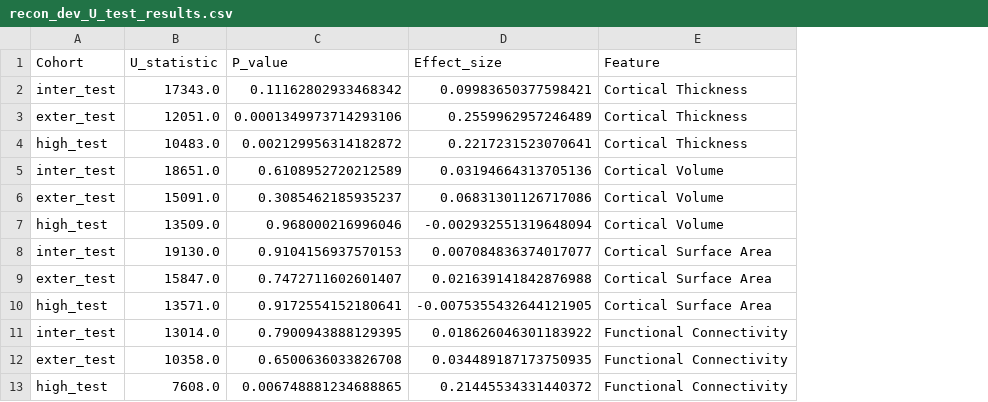
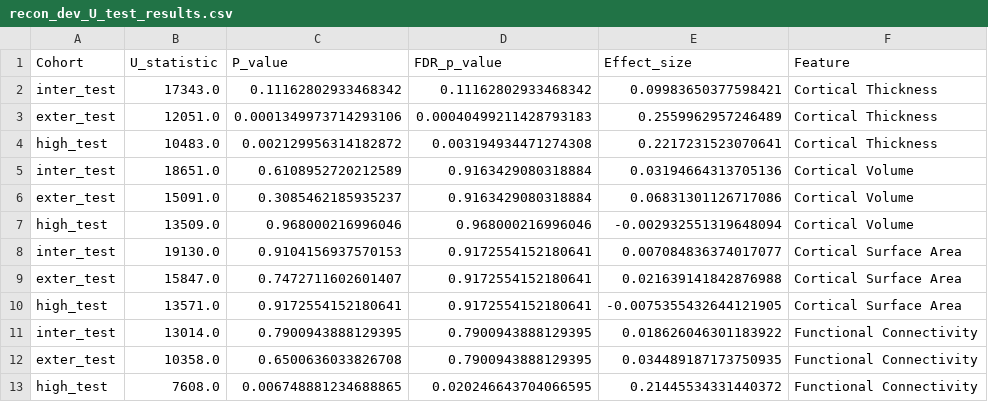
Before and after one commit to Ericdqk001/Diagnosis_LCA_norm_model, a CSV file: src/discover/results/low_entropy/U_test_results/recon_dev_U_test_results.csv, drawn as a sheet; the diff names each change by its address in the sheet, - before the commit and + after, or states it on an @@ line.

```diff
--- a/src/discover/results/low_entropy/U_test_results/recon_dev_U_test_results.csv
+++ b/src/discover/results/low_entropy/U_test_results/recon_dev_U_test_results.csv
+column D (FDR_p_value), rows 2-13: 0.11162802933468342 | 0.00040499211428793183 | 0.003194934471274308 | 0.9163429080318884 | 0.9163429080318884 | 0.968000216996046 | 0.9172554152180641 | 0.9172554152180641 | 0.9172554152180641 | 0.7900943888129395 | 0.7900943888129395 | 0.020246643704066595
```
Also changed, not shown: src/discover/results/low_entropy/U_test_results/distance_U_test_results.csv, src/discover/results/low_entropy/assumption_test_results/distance_assumption_test_results.csv, 22 other files.
